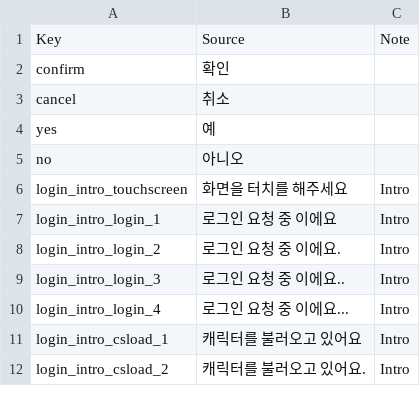
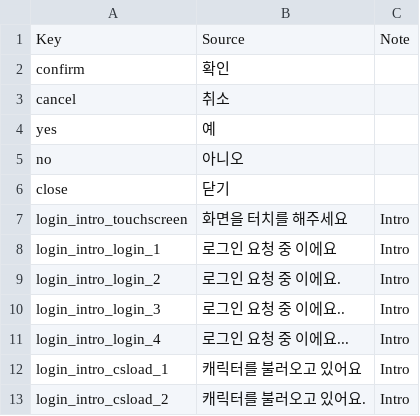
Before and after one commit to dek0058/MScannot206, a CSV file: RootDesk/MyDesk/Locale/LocaleTextDataSet.csv, drawn as a sheet; only a part is shown.

```diff
--- a/RootDesk/MyDesk/Locale/LocaleTextDataSet.csv
+++ b/RootDesk/MyDesk/Locale/LocaleTextDataSet.csv
@@ -5,2 +5,3 @@ yes,예,
 no,아니오,
+close,닫기,
 login_intro_touchscreen,화면을 터치를 해주세요,Intro
```
Also changed, not shown: RootDesk/MyDesk/Table/CreateCharacterEarAccTable.csv, RootDesk/MyDesk/Table/CreateCharacterEysAccTable.csv, 52 other files.
